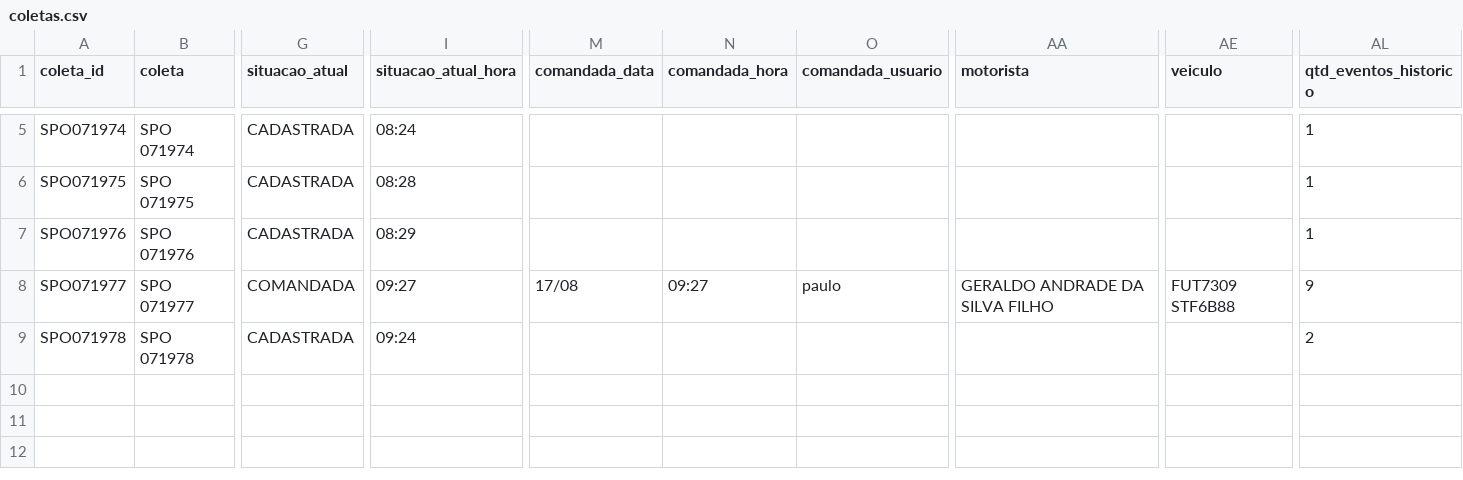
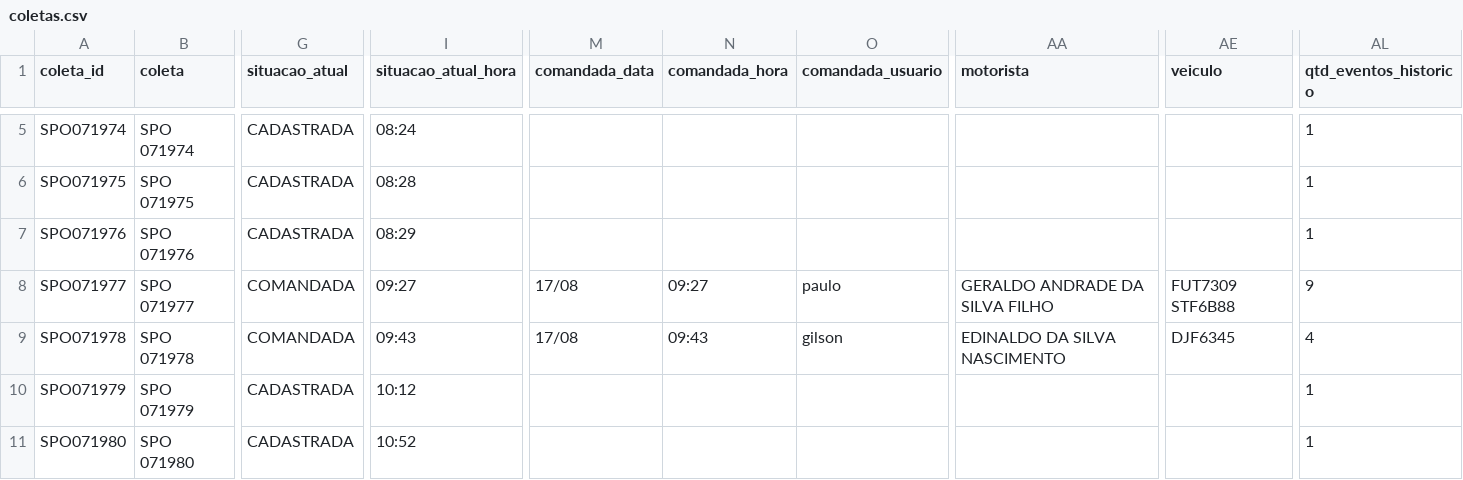
Before and after one commit to binhotransportes15/coletas-ace, a CSV file: dashboard/data/coletas.csv, drawn as a sheet; only a part is shown, gaps mark what is left out; rows hold the shown columns only; the diff names each change by its address in the sheet, - before the commit and + after, or states it on an @@ line.

```diff
--- a/dashboard/data/coletas.csv
+++ b/dashboard/data/coletas.csv
-G9 (situacao_atual): CADASTRADA
+G9 (situacao_atual): COMANDADA
-I9 (situacao_atual_hora): 09:24
+I9 (situacao_atual_hora): 09:43
-M9 (comandada_data): (empty)
+M9 (comandada_data): 17/08
-N9 (comandada_hora): (empty)
+N9 (comandada_hora): 09:43
-O9 (comandada_usuario): (empty)
+O9 (comandada_usuario): gilson
-AA9 (motorista): (empty)
+AA9 (motorista): EDINALDO DA SILVA NASCIMENTO
-AE9 (veiculo): (empty)
+AE9 (veiculo): DJF6345
-AL9 (qtd_eventos_historico): 2
+AL9 (qtd_eventos_historico): 4
+row 10: SPO071979 | SPO 071979 | CADASTRADA | 10:12 |  |  |  |  |  | 1
+row 11: SPO071980 | SPO 071980 | CADASTRADA | 10:52 |  |  |  |  |  | 1
```
Also changed, not shown: dashboard/data/entregas_36.csv, dashboard/data/historico.csv, 7 other files.
